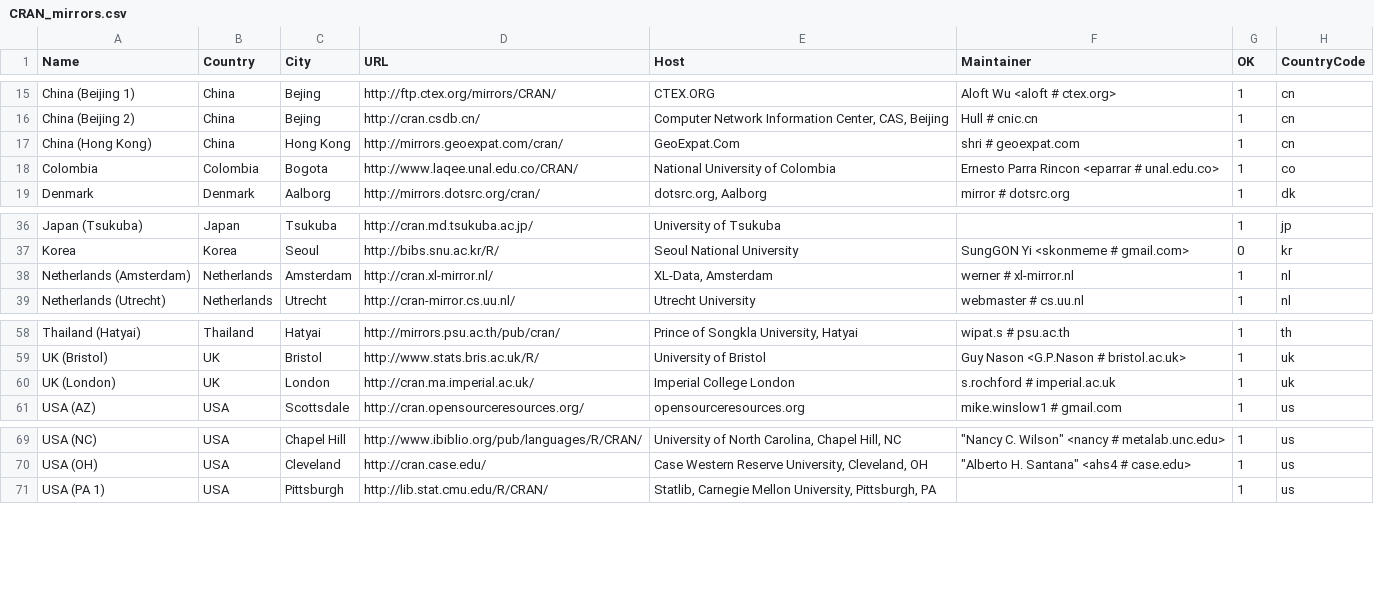
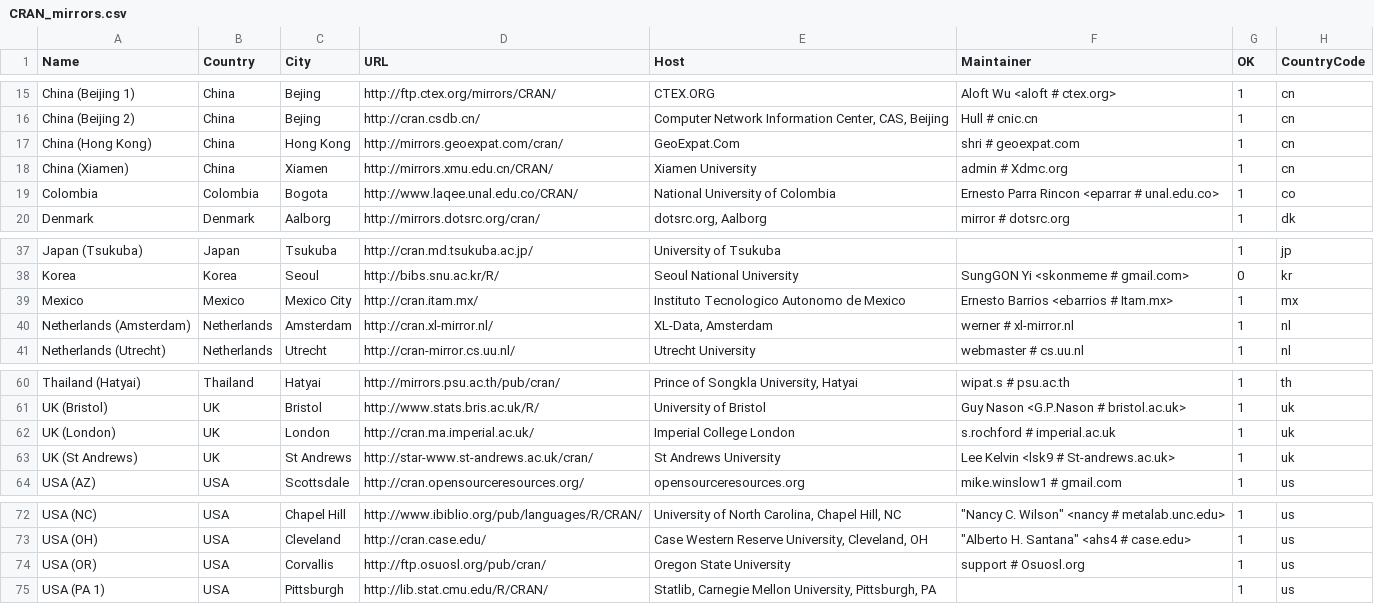
Before and after one commit to t-kalinowski/r-svn-formatted, a CSV file: doc/CRAN_mirrors.csv, drawn as a sheet; only a part is shown, gaps mark what is left out; the diff names each change by its address in the sheet, - before the commit and + after, or states it on an @@ line.

Commit message:
several mirror updates
git-svn-id: https://svn.r-project.org/R/trunk@53816 00db46b3-68df-0310-9c12-caf00c1e9a41

```diff
--- a/doc/CRAN_mirrors.csv
+++ b/doc/CRAN_mirrors.csv
+row 18: China (Xiamen) | China | Xiamen | http://mirrors.xmu.edu.cn/CRAN/ | Xiamen University | admin # Xdmc.org | 1 | cn
+row 39: Mexico | Mexico | Mexico City | http://cran.itam.mx/ | Instituto Tecnologico Autonomo de Mexico | Ernesto Barrios <ebarrios # Itam.mx> | 1 | mx
+row 63: UK (St Andrews) | UK | St Andrews | http://star-www.st-andrews.ac.uk/cran/ | St Andrews University | Lee Kelvin <lsk9 # St-andrews.ac.uk> | 1 | uk
+row 74: USA (OR) | USA | Corvallis | http://ftp.osuosl.org/pub/cran/ | Oregon State University | support # Osuosl.org | 1 | us
```
